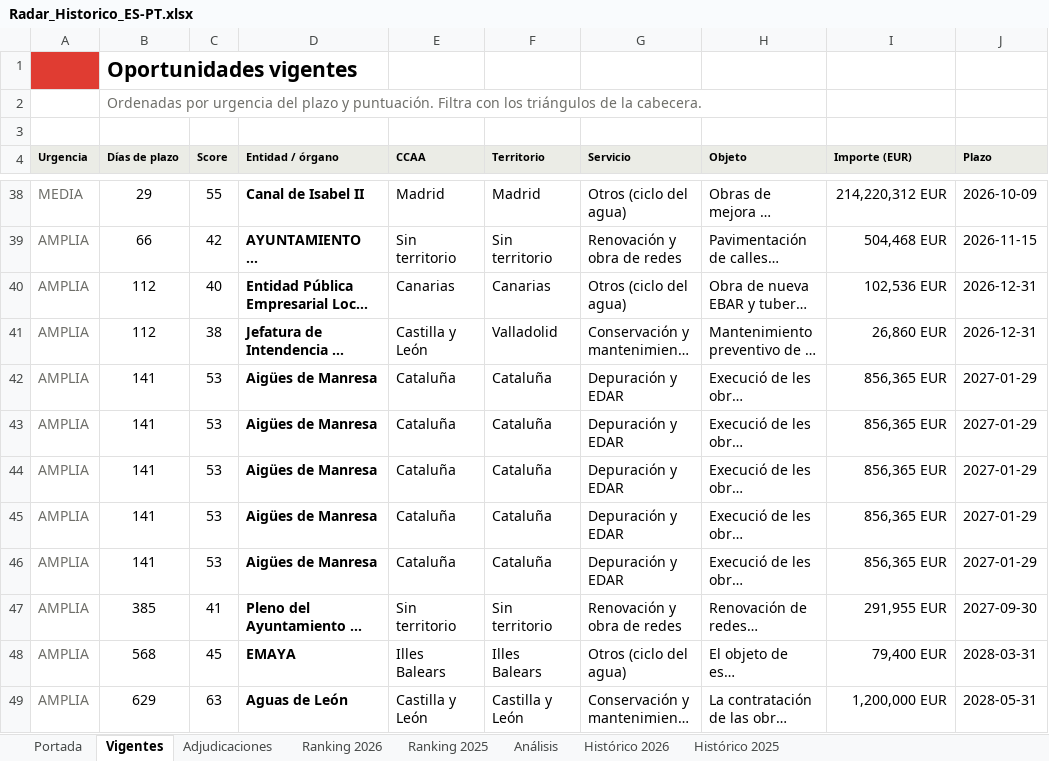
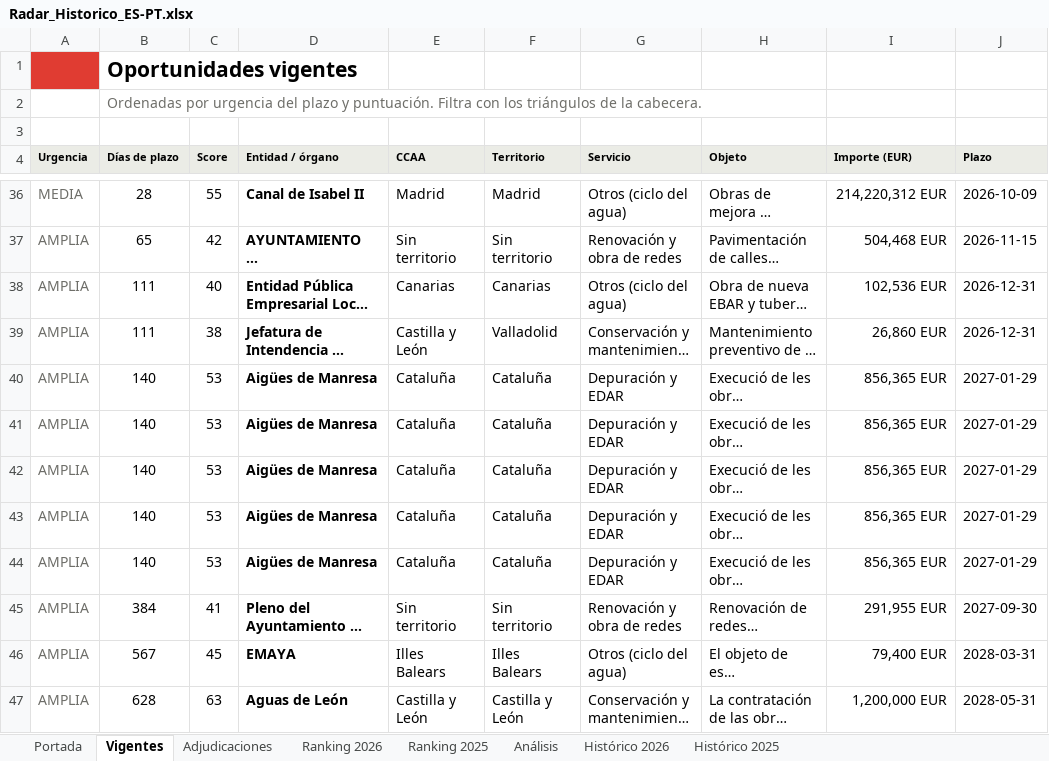
Before and after one commit to ibarrez/canalis-tender, an Excel workbook: docs/Radar_Historico_ES-PT.xlsx, sheet Vigentes, drawn as a sheet; only a part is shown, gaps mark what is left out; long unchanged cells end in …; values as stored, in another font and other column widths than the file's, no borders; addresses are those after the commit; the diff covers the shown part only; the diff names each change by its address in the sheet, - before the commit and + after, or states it on an @@ line.

Commit message:
Radar 2026-09-11 10:07 [skip ci]

```diff
--- a/docs/Radar_Historico_ES-PT.xlsx (sheet Vigentes)
+++ b/docs/Radar_Historico_ES-PT.xlsx (sheet Vigentes)
-B36 (Días de plazo): 29
+B36 (Días de plazo): 28
-B37 (Días de plazo): 66
+B37 (Días de plazo): 65
-B38:B39 (Días de plazo): 112
+B38:B39 (Días de plazo): 111
-B40:B44 (Días de plazo): 141
+B40:B44 (Días de plazo): 140
-B45 (Días de plazo): 385
+B45 (Días de plazo): 384
-B46 (Días de plazo): 568
+B46 (Días de plazo): 567
-B47 (Días de plazo): 629
+B47 (Días de plazo): 628
```
Also changed, not shown: 3 added rows, 2 removed rows, 40 edited cells and cell formats elsewhere in this sheet, sheet Histórico 2026, sheet Análisis, sheet Adjudicaciones, sheet Portada, 7 other files.
